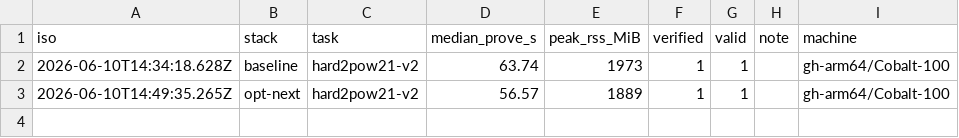
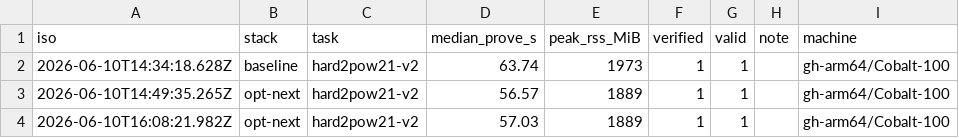
Before and after one commit to lordshashank/zk-prover-arena, a TSV file: boards/time.tsv, drawn as a sheet.

```diff
--- a/boards/time.tsv
+++ b/boards/time.tsv
@@ -3 +3,2 @@ iso	stack	task	median_prove_s	peak_rss_MiB	verified	valid	note	machine
 2026-06-10T14:49:35.265Z	opt-next	hard2pow21-v2	56.57	1889	1	1		gh-arm64/Cobalt-100
+2026-06-10T16:08:21.982Z	opt-next	hard2pow21-v2	57.03	1889	1	1		gh-arm64/Cobalt-100
```
Also changed, not shown: boards/memory.tsv, 4 other files.
